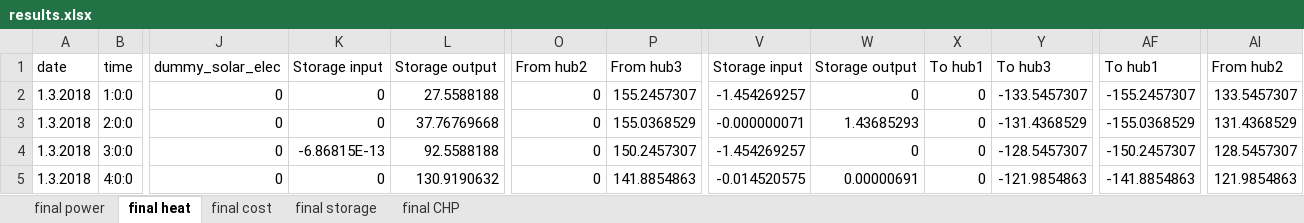
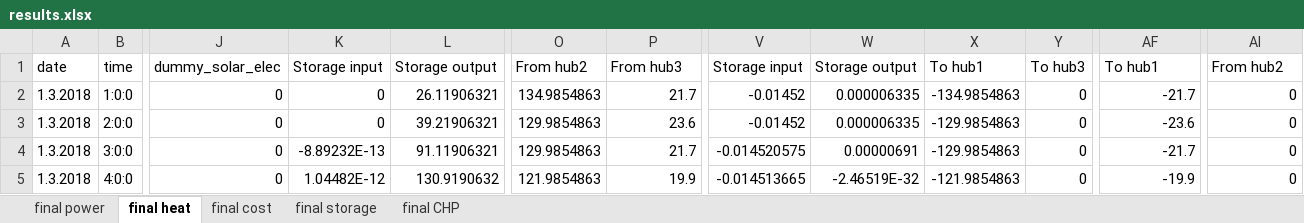
Before and after one commit to beva-empa/CentralOpt_Classes, an Excel workbook: results.xlsx, sheet final heat, drawn as a sheet; only a part is shown, gaps mark what is left out; values as stored, in another font and other column widths than the file's, no borders; removed rows and columns are numbered as before the commit, all else as after; the diff covers the shown part only; the diff names each change by its address in the sheet, - before the commit and + after, or states it on an @@ line.

```diff
--- a/results.xlsx (sheet final heat)
+++ b/results.xlsx (sheet final heat)
+column X, rows 1-5: To hub1 | -134.9854863 | -129.9854863 | -129.9854863 | -121.9854863
-column Y, rows 1-5: To hub3 | -133.5457307 | -131.4368529 | -128.5457307 | -121.9854863
-Y1: To hub1
+Y1: To hub3
-L2: 27.5588188
+L2: 26.11906321
-O2: 0
+O2: 134.9854863
-P2: 155.2457307
+P2: 21.7
-V2: -1.454269257
+V2: -0.01452
-W2: 0
+W2: 0.000006335
-AF2: -155.2457307
+AF2: -21.7
-AI2: 133.5457307
+AI2: 0
-L3: 37.76769668
+L3: 39.21906321
-O3:O4: 0
+O3:O4: 129.9854863
-P3: 155.0368529
+P3: 23.6
-V3: -0.000000071
+V3: -0.01452
-W3: 1.43685293
+W3: 0.000006335
-AF3: -155.0368529
+AF3: -23.6
-AI3: 131.4368529
+AI3: 0
-K4: -6.86815E-13
+K4: -8.89232E-13
-L4: 92.5588188
+L4: 91.11906321
-P4: 150.2457307
+P4: 21.7
-V4: -1.454269257
+V4: -0.014520575
-W4: 0
+W4: 0.00000691
-AF4: -150.2457307
+AF4: -21.7
-AI4: 128.5457307
+AI4: 0
-K5: 0
+K5: 1.04482E-12
-O5: 0
+O5: 121.9854863
-P5: 141.8854863
+P5: 19.9
-V5: -0.014520575
+V5: -0.014513665
-W5: 0.00000691
+W5: -2.46519E-32
-AF5: -141.8854863
+AF5: -19.9
-AI5: 121.9854863
+AI5: 0
```
Also changed, not shown: 15 removed rows and 206 edited cells elsewhere in this sheet, sheet final power, sheet final storage, sheet final cost, sheet final CHP, 14 other files.
